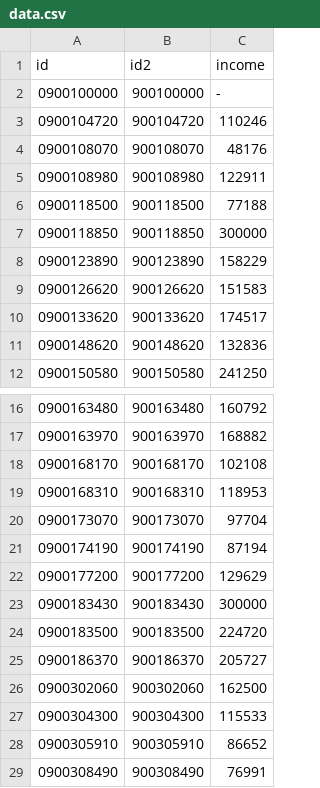
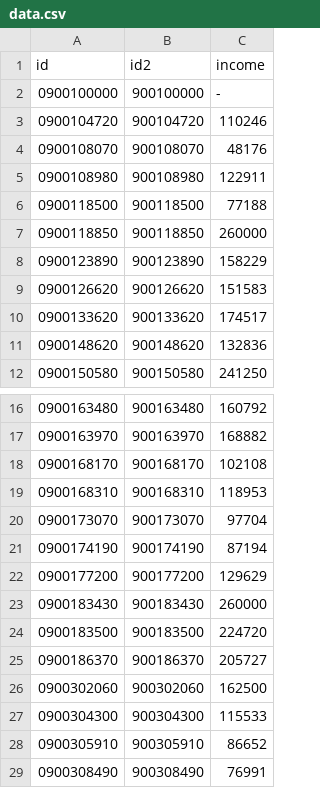
Before and after one commit to imagineLife/dataVisPractice, a CSV file: responsive/state/income/data.csv, drawn as a sheet; only a part is shown, gaps mark what is left out.

```diff
--- a/responsive/state/income/data.csv
+++ b/responsive/state/income/data.csv
@@ -6,3 +6,3 @@ id,id2,income
 0900118500,900118500,77188
-0900118850,900118850,300000
+0900118850,900118850,260000
 0900123890,900123890,158229
@@ -22,3 +22,3 @@ id,id2,income
 0900177200,900177200,129629
-0900183430,900183430,300000
+0900183430,900183430,260000
 0900183500,900183500,224720
```
Also changed, not shown: 2 other files.
